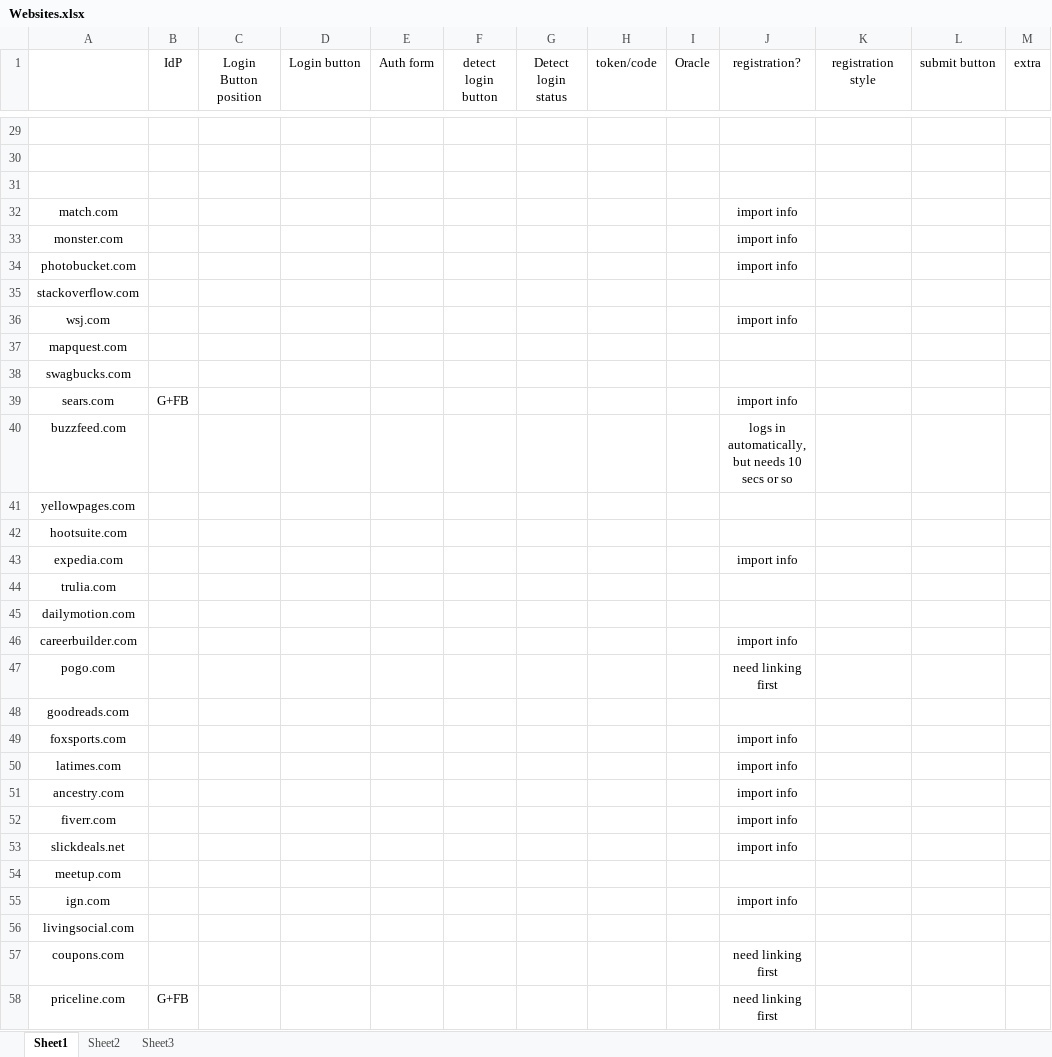
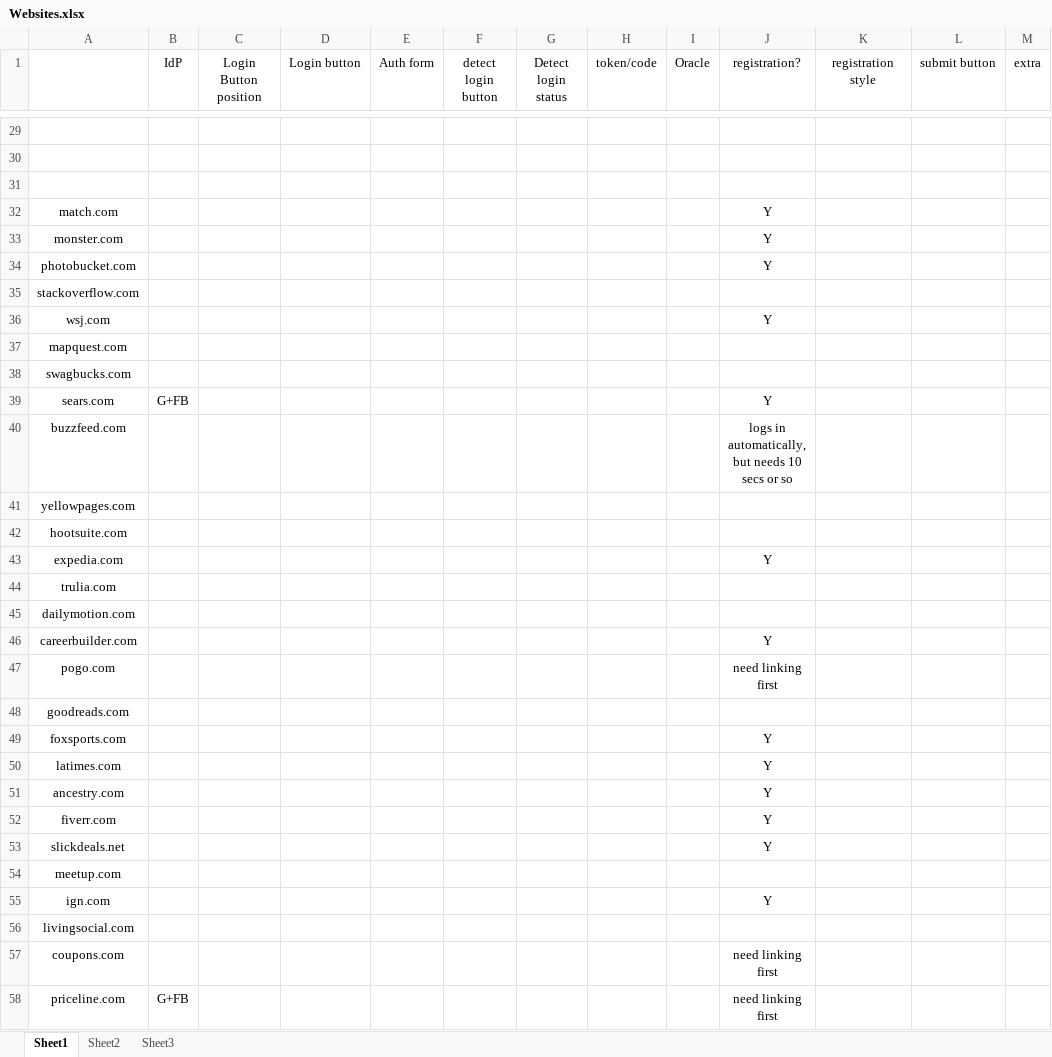
Before and after one commit to Treeeater/vulCheckerFirefox, an Excel workbook: Websites.xlsx, sheet Sheet1, drawn as a sheet; only a part is shown, gaps mark what is left out; values as stored, in another font and other column widths than the file's, no borders; the diff covers the shown part only; the diff names each change by its address in the sheet, - before the commit and + after, or states it on an @@ line.

```diff
--- a/Websites.xlsx (sheet Sheet1)
+++ b/Websites.xlsx (sheet Sheet1)
-J32:J34 (registration?): import info
+J32:J34 (registration?): Y
-J36 (registration?): import info
+J36 (registration?): Y
-J39 (registration?): import info
+J39 (registration?): Y
-J43 (registration?): import info
+J43 (registration?): Y
-J46 (registration?): import info
+J46 (registration?): Y
-J49:J53 (registration?): import info
+J49:J53 (registration?): Y
-J55 (registration?): import info
+J55 (registration?): Y
```
Also changed, not shown: 3 added rows, 2 removed rows, 11 edited cells and cell formats elsewhere in this sheet, 3 other files.
